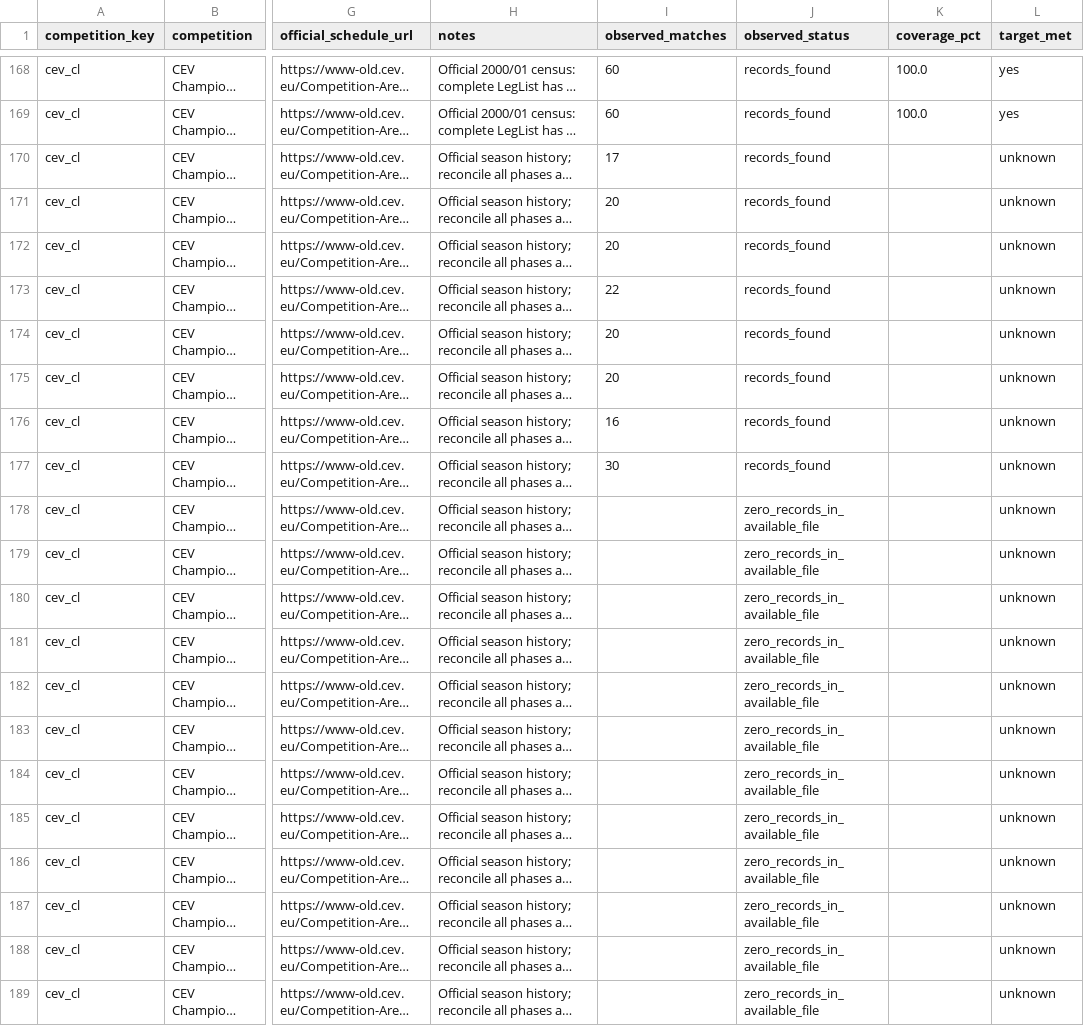
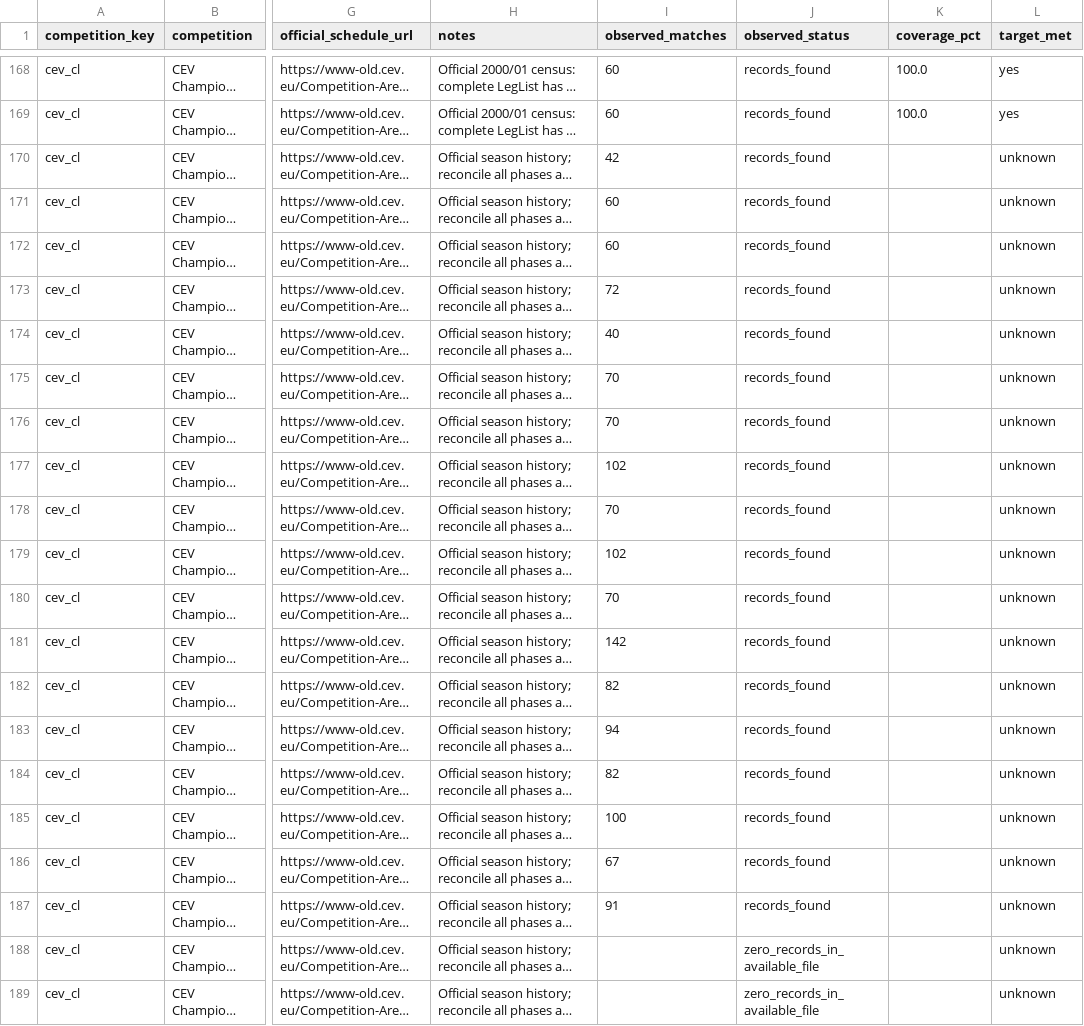
Before and after one commit to sumeetamin/elite-volleyball-dataset, a CSV file: reports/coverage_audit_2026-11-06.csv, drawn as a sheet; only a part is shown, gaps mark what is left out; long unchanged cells end in …; the diff names each change by its address in the sheet, - before the commit and + after, or states it on an @@ line.

Commit message:
Include local CEV observations and correct source inventory
# Conflicts:
#	reports/coverage_audit_2026-11-06.csv

```diff
--- a/reports/coverage_audit_2026-11-06.csv
+++ b/reports/coverage_audit_2026-11-06.csv
-I170 (observed_matches): 17
+I170 (observed_matches): 42
-I171:I172 (observed_matches): 20
+I171:I172 (observed_matches): 60
-I173 (observed_matches): 22
+I173 (observed_matches): 72
-I174 (observed_matches): 20
+I174 (observed_matches): 40
-I175 (observed_matches): 20
+I175 (observed_matches): 70
-I176 (observed_matches): 16
+I176 (observed_matches): 70
-I177 (observed_matches): 30
+I177 (observed_matches): 102
-I178 (observed_matches): (empty)
+I178 (observed_matches): 70
-J178:J187 (observed_status): zero_records_in_available_file
+J178:J187 (observed_status): records_found
-I179 (observed_matches): (empty)
+I179 (observed_matches): 102
-I180 (observed_matches): (empty)
+I180 (observed_matches): 70
-I181 (observed_matches): (empty)
+I181 (observed_matches): 142
-I182 (observed_matches): (empty)
+I182 (observed_matches): 82
-I183 (observed_matches): (empty)
+I183 (observed_matches): 94
-I184 (observed_matches): (empty)
+I184 (observed_matches): 82
-I185 (observed_matches): (empty)
+I185 (observed_matches): 100
-I186 (observed_matches): (empty)
+I186 (observed_matches): 67
-I187 (observed_matches): (empty)
+I187 (observed_matches): 91
```
Also changed, not shown: 4 other files.
